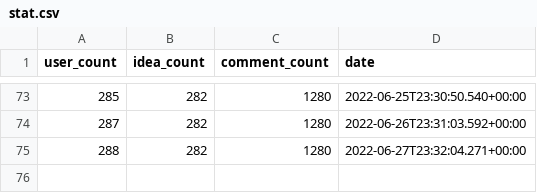
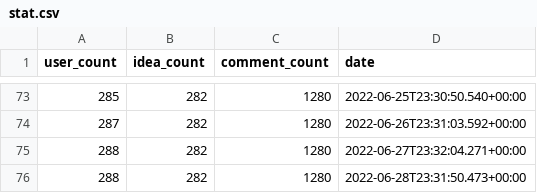
Before and after one commit to code4fukui/ideabox, a CSV file: data/digital-agency/stat.csv, drawn as a sheet; only a part is shown, gaps mark what is left out; the diff names each change by its address in the sheet, - before the commit and + after, or states it on an @@ line.

Commit message:
update data

```diff
--- a/data/digital-agency/stat.csv
+++ b/data/digital-agency/stat.csv
+row 76: 288 | 282 | 1280 | 2022-06-28T23:31:50.473+00:00
```
Also changed, not shown: data/chibacity/stat.csv, data/fukui/stat.csv.
